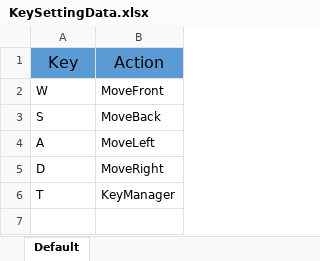
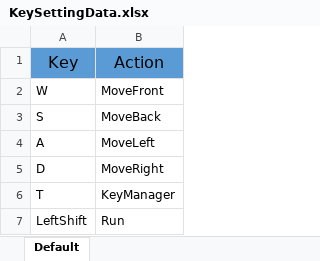
Before and after one commit to weariness00/RRD, an Excel workbook: Unity Project/Assets/Resources/Data/KeySettingData.xlsx, sheet Default, drawn as a sheet; values as stored, in another font and other column widths than the file's, no borders; the diff names each change by its address in the sheet, - before the commit and + after, or states it on an @@ line.

```diff
--- a/Unity Project/Assets/Resources/Data/KeySettingData.xlsx (sheet Default)
+++ b/Unity Project/Assets/Resources/Data/KeySettingData.xlsx (sheet Default)
+row 7: LeftShift | Run
```
Also changed, not shown: 2 other files.
